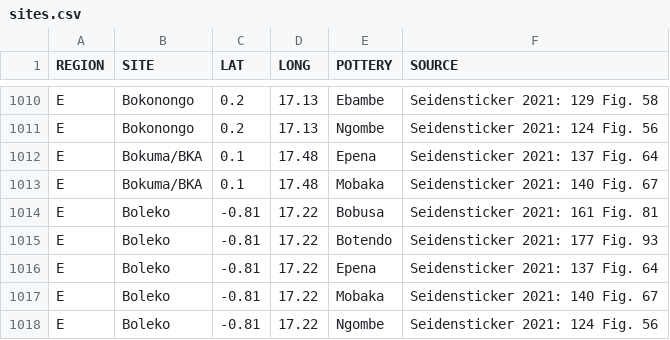
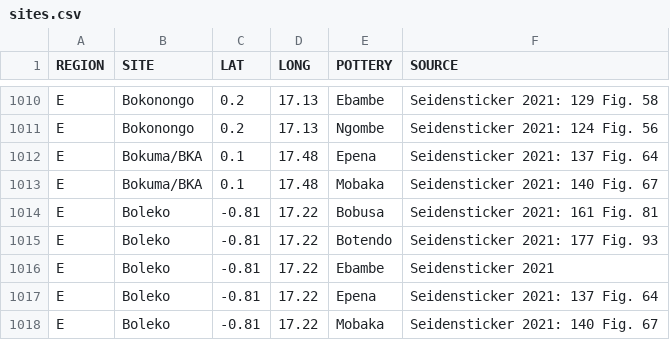
Before and after one commit to dirkseidensticker/aSCAC, a CSV file: sites.csv, drawn as a sheet; only a part is shown, gaps mark what is left out; the shorter side is filled out with more unchanged rows.

Commit message:
added Ebambe entry for Boleko

```diff
--- a/sites.csv
+++ b/sites.csv
@@ -1015,2 +1015,3 @@
 "E","Boleko",-0.81,17.22,"Botendo","Seidensticker 2021: 177 Fig. 93"
+"E","Boleko",-0.81,17.22,"Ebambe","Seidensticker 2021"
 "E","Boleko",-0.81,17.22,"Epena","Seidensticker 2021: 137 Fig. 64"
```
